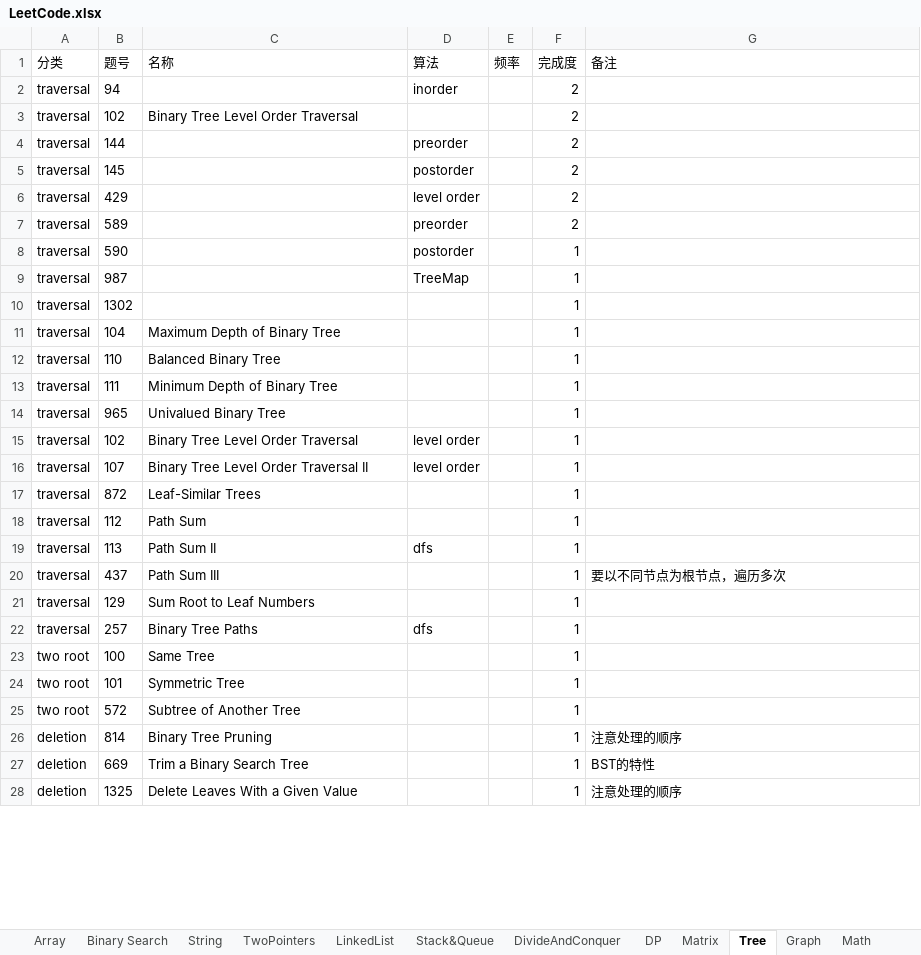
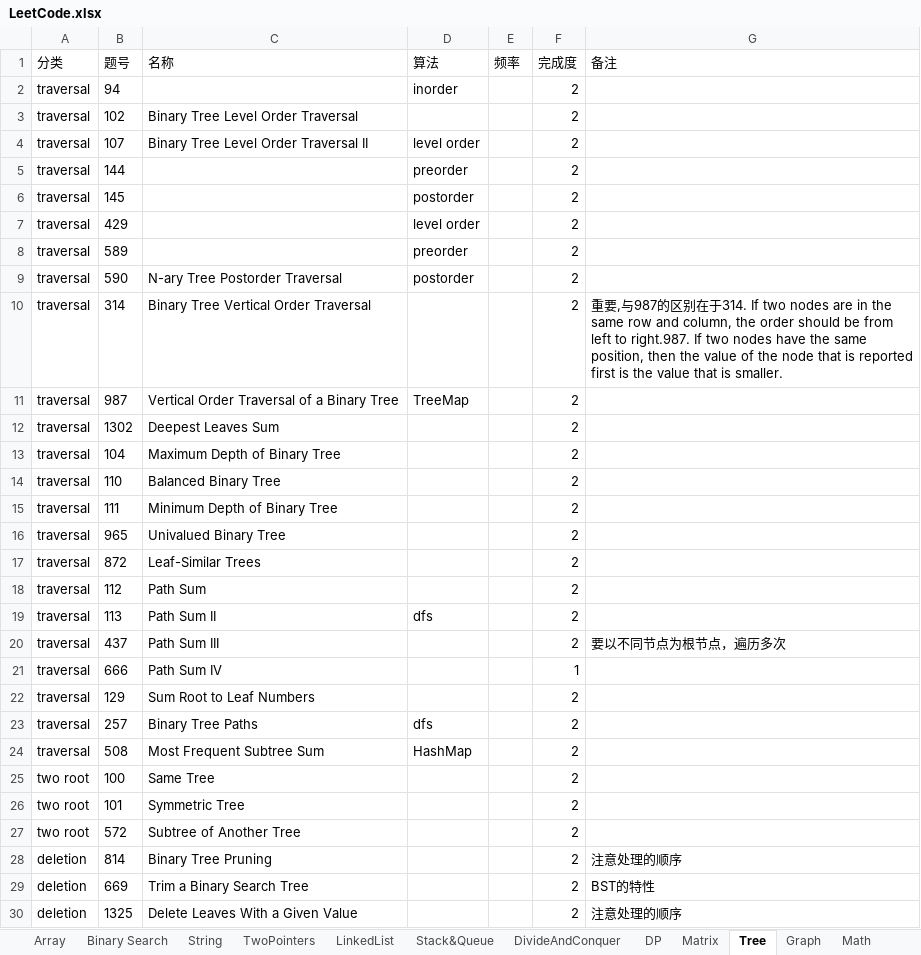
Before and after one commit to csy99/Leetcode, an Excel workbook: LeetCode.xlsx, sheet Tree, drawn as a sheet; only a part is shown; values as stored, in another font and other column widths than the file's, no borders; removed rows and columns are numbered as before the commit, all else as after; the diff covers the shown part only; the diff names each change by its address in the sheet, - before the commit and + after, or states it on an @@ line.

```diff
--- a/LeetCode.xlsx (sheet Tree)
+++ b/LeetCode.xlsx (sheet Tree)
+row 4: traversal | 107 | Binary Tree Level Order Traversal II | level order |  | 2
-C9 (名称): (empty)
+C9 (名称): N-ary Tree Postorder Traversal
-F9 (完成度): 1
+F9 (完成度): 2
+row 10: traversal | 314 | Binary Tree Vertical Order Traversal |  |  | 2 | 重要,与987的区别在于314. If two nodes are in the same row and column, the order should be from left to right.987. If two nodes have the same position, then the value of the node that is reported first is the value that is smaller.
-C11 (名称): (empty)
+C11 (名称): Vertical Order Traversal of a Binary Tree
-F11:F16 (完成度): 1
+F11:F16 (完成度): 2
-C12 (名称): (empty)
+C12 (名称): Deepest Leaves Sum
-row 15: traversal | 102 | Binary Tree Level Order Traversal | level order |  | 1
-row 16: traversal | 107 | Binary Tree Level Order Traversal II | level order |  | 1
-F17:F20 (完成度): 1
+F17:F20 (完成度): 2
+row 21: traversal | 666 | Path Sum IV |  |  | 1
-F22:F23 (完成度): 1
+F22:F23 (完成度): 2
+row 24: traversal | 508 | Most Frequent Subtree Sum | HashMap |  | 2
-F25:F30 (完成度): 1
+F25:F30 (完成度): 2
```
Also changed, not shown: 16 removed rows, 50 edited cells and cell formats elsewhere in this sheet, sheet TwoPointers, sheet Graph, sheet Stack&Queue, sheet Matrix, sheet DP, sheet DivideAndConquer.
